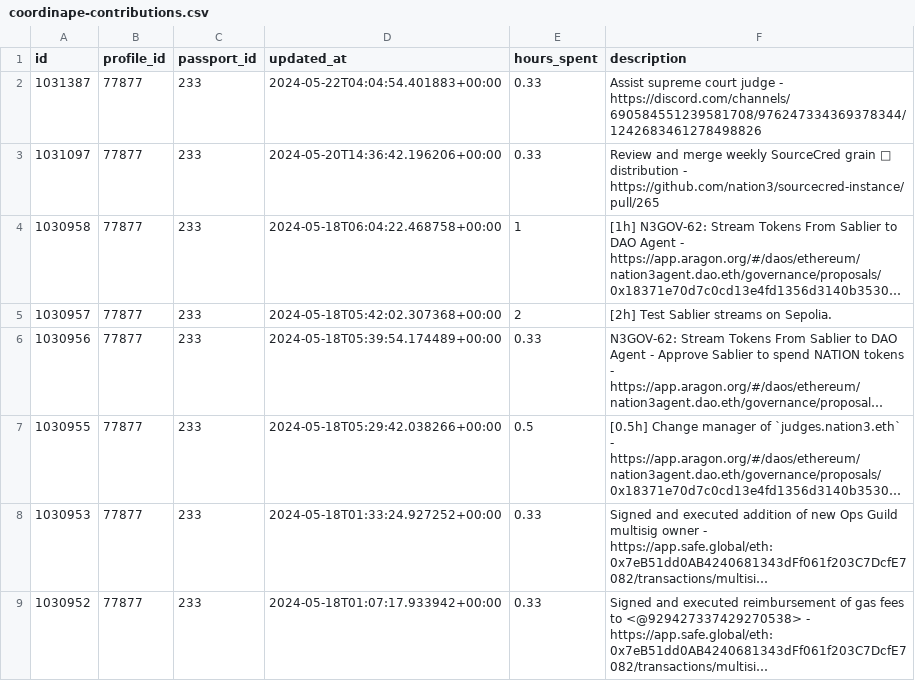
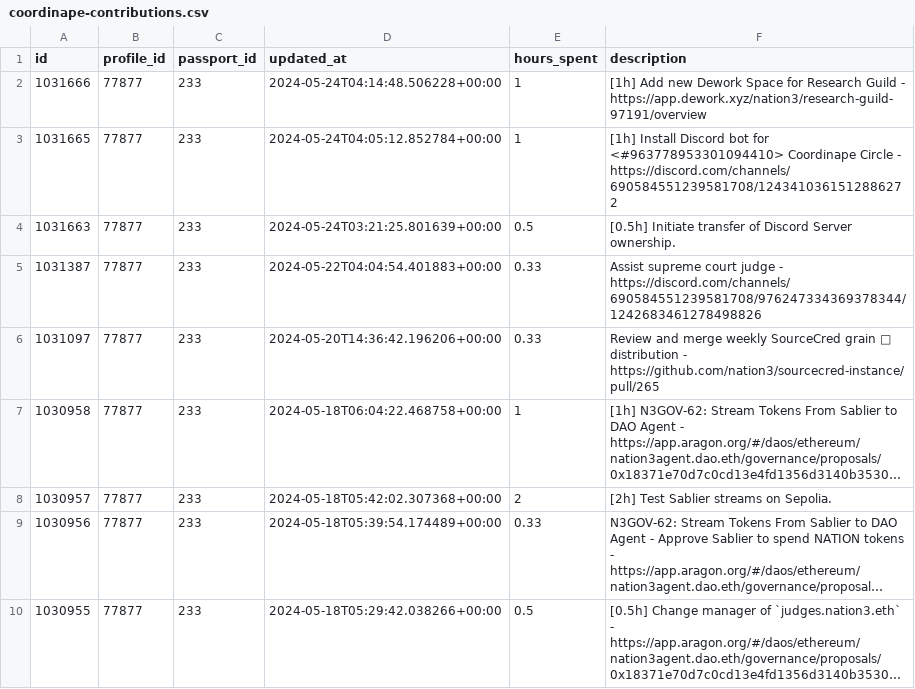
Before and after one commit to nation3/citizen-rewards, a CSV file: ops-guild/contributions/coordinape-contributions.csv, drawn as a sheet; only a part is shown; the shorter side is filled out with more unchanged rows; long unchanged cells end in …; the diff names each change by its address in the sheet, - before the commit and + after, or states it on an @@ line.

Commit message:
⚙️ ops guild - fetch coordinape contributions

```diff
--- a/ops-guild/contributions/coordinape-contributions.csv
+++ b/ops-guild/contributions/coordinape-contributions.csv
+row 2: 1031666 | 77877 | 233 | 2024-05-24T04:14:48.506228+00:00 | 1 | [1h] Add new Dework Space for Research Guild - https://app.dework.xyz/nation3/research-guild-97191/overview
+row 3: 1031665 | 77877 | 233 | 2024-05-24T04:05:12.852784+00:00 | 1 | [1h] Install Discord bot for <#963778953301094410> Coordinape Circle - https://discord.com/channels/690584551239581708/1243410361512886272
+row 4: 1031663 | 77877 | 233 | 2024-05-24T03:21:25.801639+00:00 | 0.5 | [0.5h] Initiate transfer of Discord Server ownership.
```
